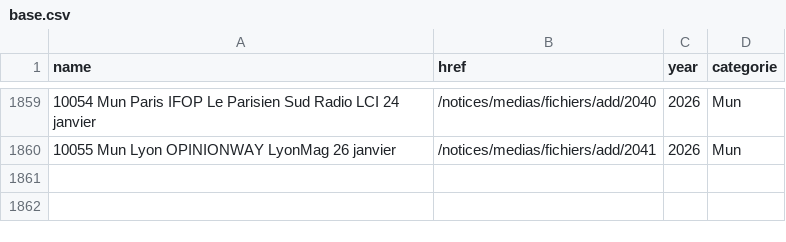
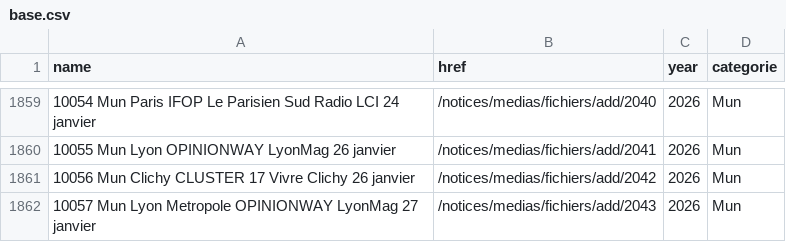
Before and after one commit to MieuxVoter/sondages-commission-index, a CSV file: base.csv, drawn as a sheet; only a part is shown, gaps mark what is left out; the diff names each change by its address in the sheet, - before the commit and + after, or states it on an @@ line.

```diff
--- a/base.csv
+++ b/base.csv
+row 1861: 10056 Mun Clichy CLUSTER 17 Vivre Clichy 26 janvier | /notices/medias/fichiers/add/2042 | 2026 | Mun
+row 1862: 10057 Mun Lyon Metropole OPINIONWAY LyonMag 27 janvier | /notices/medias/fichiers/add/2043 | 2026 | Mun
```
Also changed, not shown: files.csv, notices_catalog.csv, 2 other files.
